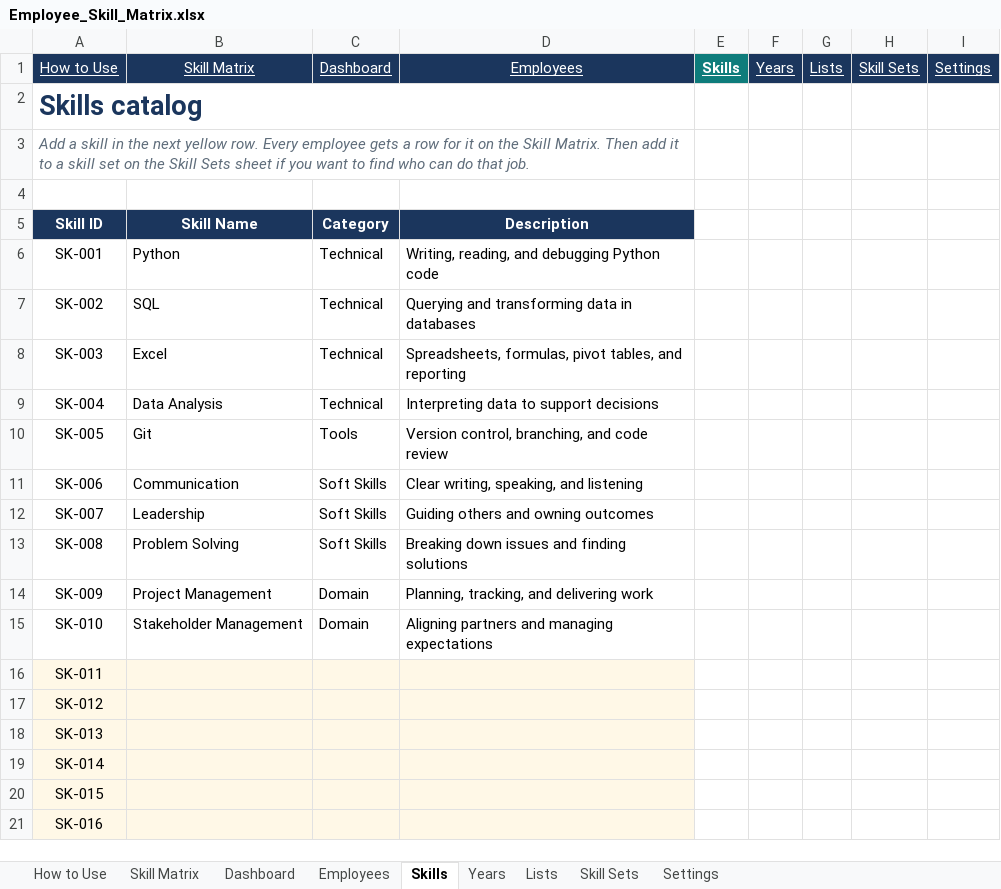
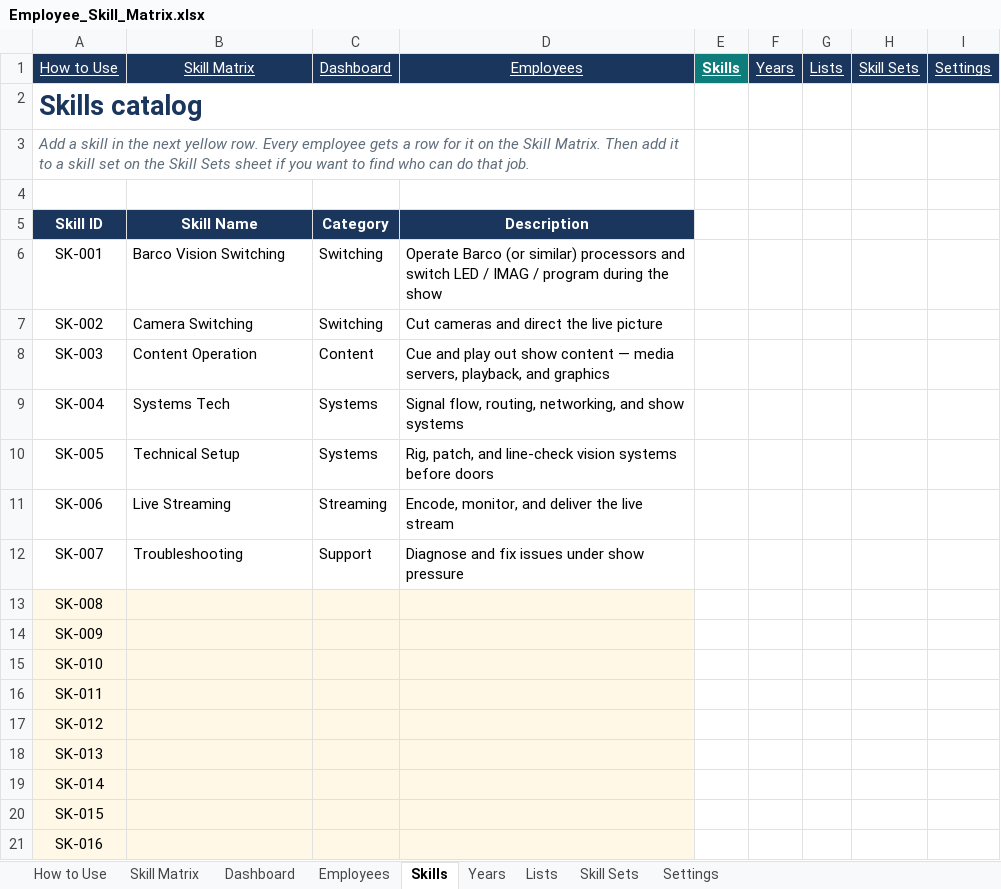
Before and after one commit to realmchoong/Skill-Matrix, an Excel workbook: Employee_Skill_Matrix.xlsx, sheet Skills, drawn as a sheet; values as stored, in another font and other column widths than the file's, no borders; table styles not drawn; the diff names each change by its address in the sheet, - before the commit and + after, or states it on an @@ line.

```diff
--- a/Employee_Skill_Matrix.xlsx (sheet Skills)
+++ b/Employee_Skill_Matrix.xlsx (sheet Skills)
-B6: Python
+B6: Barco Vision Switching
-C6:C7: Technical
+C6:C7: Switching
-D6: Writing, reading, and debugging Python code
+D6: Operate Barco (or similar) processors and switch LED / IMAG / program during the show
-B7: SQL
+B7: Camera Switching
-D7: Querying and transforming data in databases
+D7: Cut cameras and direct the live picture
-B8: Excel
+B8: Content Operation
-C8: Technical
+C8: Content
-D8: Spreadsheets, formulas, pivot tables, and reporting
+D8: Cue and play out show content — media servers, playback, and graphics
-B9: Data Analysis
+B9: Systems Tech
-C9: Technical
+C9: Systems
-D9: Interpreting data to support decisions
+D9: Signal flow, routing, networking, and show systems
-B10: Git
+B10: Technical Setup
-C10: Tools
+C10: Systems
-D10: Version control, branching, and code review
+D10: Rig, patch, and line-check vision systems before doors
-B11: Communication
+B11: Live Streaming
-C11: Soft Skills
+C11: Streaming
-D11: Clear writing, speaking, and listening
+D11: Encode, monitor, and deliver the live stream
-B12: Leadership
+B12: Troubleshooting
-C12: Soft Skills
+C12: Support
-D12: Guiding others and owning outcomes
+D12: Diagnose and fix issues under show pressure
-A13:D15 fill: none
+A13:D15 fill: #FFF8E7
-B13: Problem Solving
+B13: (empty)
-C13: Soft Skills
+C13: (empty)
-D13: Breaking down issues and finding solutions
+D13: (empty)
-B14: Project Management
+B14: (empty)
-C14:C15: Domain
+C14:C15: (empty)
-D14: Planning, tracking, and delivering work
+D14: (empty)
-B15: Stakeholder Management
+B15: (empty)
-D15: Aligning partners and managing expectations
+D15: (empty)
```
Also changed, not shown: sheet Skill Matrix, sheet Skill Sets, sheet Employees, sheet Lists, sheet Dashboard, sheet How to Use, charts or pictures, 2 other files.
